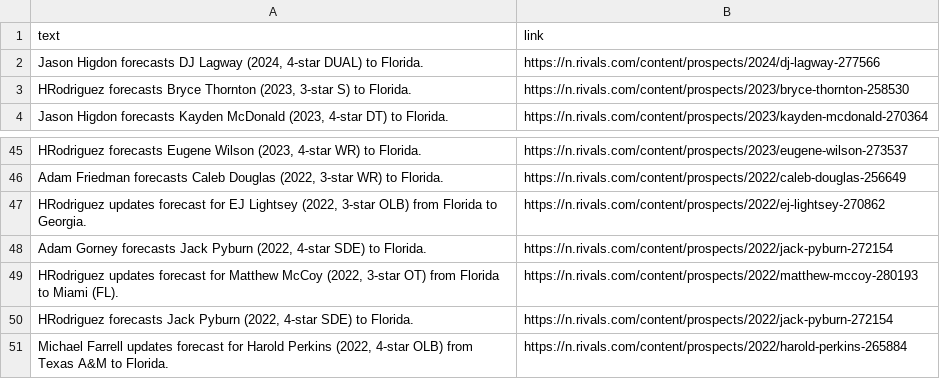
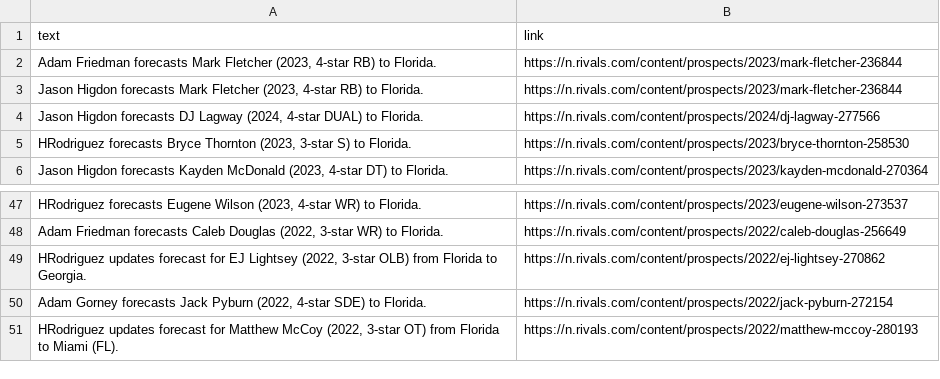
Before and after one commit to jbuddavis/crootBot, a CSV file: data/futurecasts_old.csv, drawn as a sheet; only a part is shown, gaps mark what is left out.

```diff
--- a/data/futurecasts_old.csv
+++ b/data/futurecasts_old.csv
@@ -1,2 +1,4 @@
 text,link
+"Adam Friedman forecasts Mark Fletcher (2023, 4-star RB)   to Florida.",https://n.rivals.com/content/prospects/2023/mark-fletcher-236844
+"Jason Higdon forecasts Mark Fletcher (2023, 4-star RB)   to Florida.",https://n.rivals.com/content/prospects/2023/mark-fletcher-236844
 "Jason Higdon forecasts DJ Lagway (2024, 4-star DUAL)   to Florida.",https://n.rivals.com/content/prospects/2024/dj-lagway-277566
@@ -49,3 +51 @@ text,link
 "HRodriguez updates forecast for Matthew McCoy (2022, 3-star OT)  from Florida to Miami (FL).",https://n.rivals.com/content/prospects/2022/matthew-mccoy-280193
-"HRodriguez forecasts Jack Pyburn (2022, 4-star SDE)   to Florida.",https://n.rivals.com/content/prospects/2022/jack-pyburn-272154
-"Michael Farrell updates forecast for Harold Perkins (2022, 4-star OLB)  from Texas A&M to Florida.",https://n.rivals.com/content/prospects/2022/harold-perkins-265884
```
